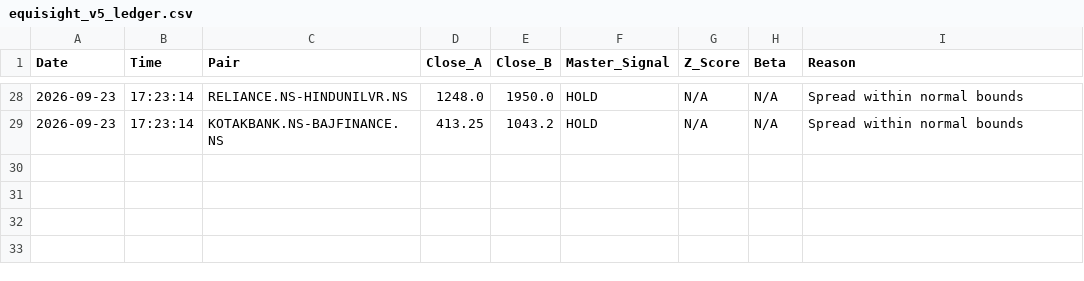
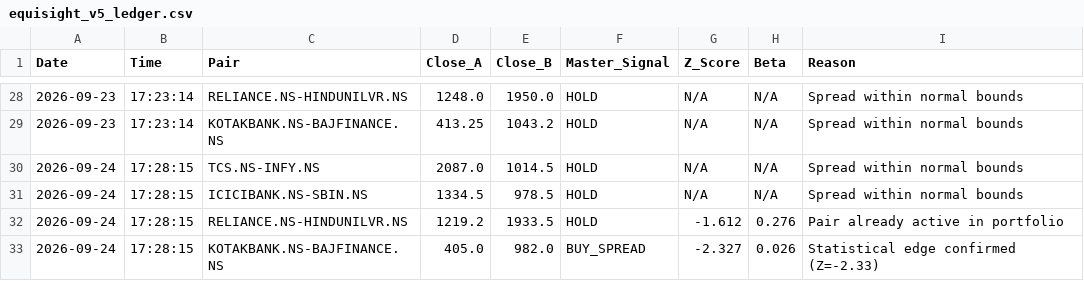
Before and after one commit to Midilesh0110/equisight_v5, a CSV file: equisight_v5_ledger.csv, drawn as a sheet; only a part is shown, gaps mark what is left out; the diff names each change by its address in the sheet, - before the commit and + after, or states it on an @@ line.

```diff
--- a/equisight_v5_ledger.csv
+++ b/equisight_v5_ledger.csv
+row 30: 2026-09-24 | 17:28:15 | TCS.NS-INFY.NS | 2087.0 | 1014.5 | HOLD | N/A | N/A | Spread within normal bounds
+row 31: 2026-09-24 | 17:28:15 | ICICIBANK.NS-SBIN.NS | 1334.5 | 978.5 | HOLD | N/A | N/A | Spread within normal bounds
+row 32: 2026-09-24 | 17:28:15 | RELIANCE.NS-HINDUNILVR.NS | 1219.2 | 1933.5 | HOLD | -1.612 | 0.276 | Pair already active in portfolio
+row 33: 2026-09-24 | 17:28:15 | KOTAKBANK.NS-BAJFINANCE.NS | 405.0 | 982.0 | BUY_SPREAD | -2.327 | 0.026 | Statistical edge confirmed (Z=-2.33)
```
Also changed, not shown: daily_equity.csv, 2 other files.
